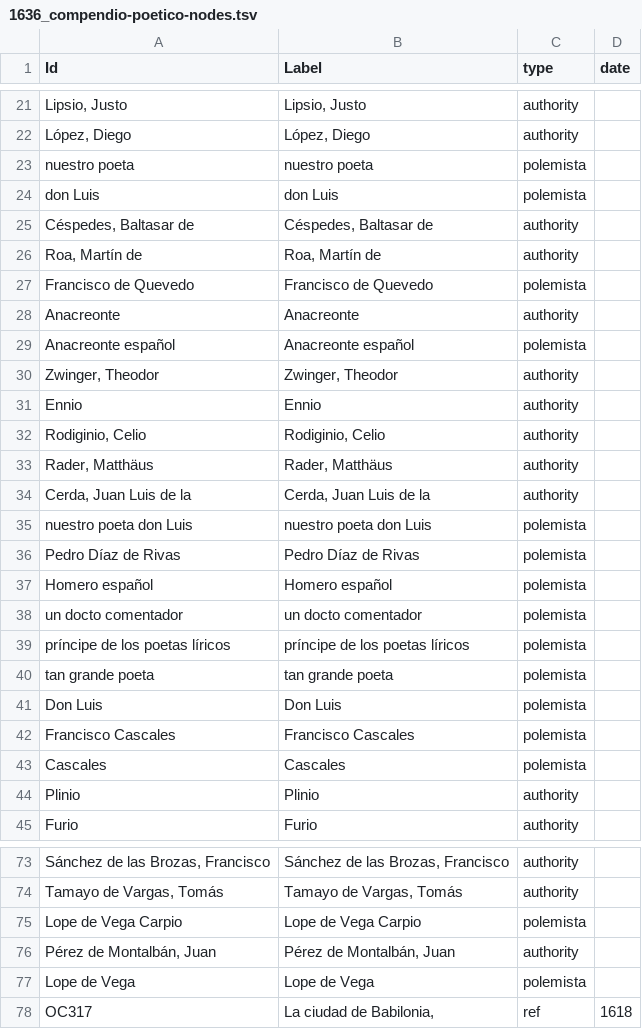
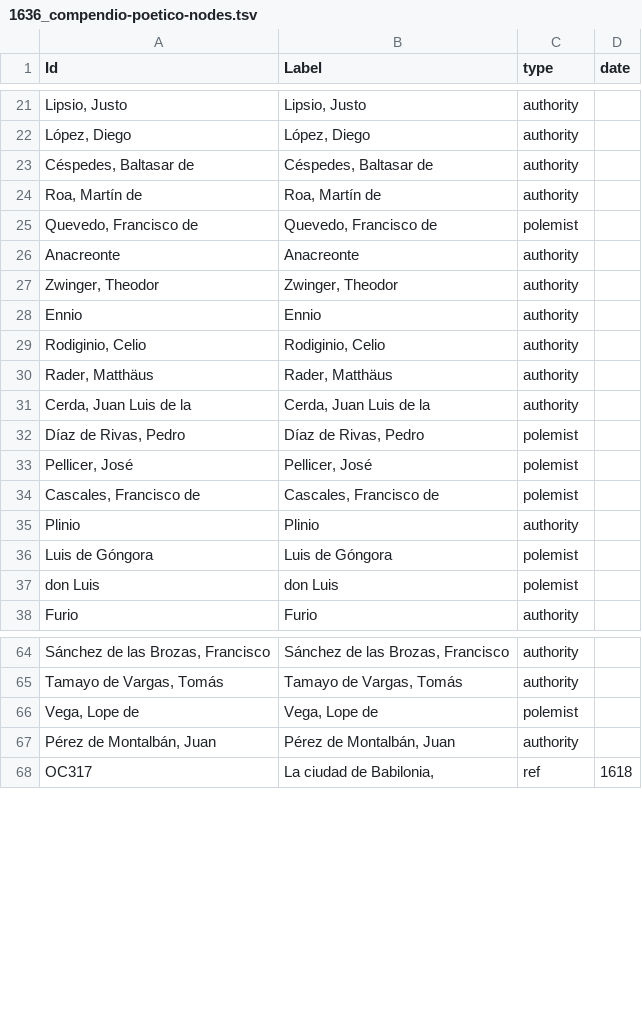
Before and after one commit to gongoradigital/gongotools, a TSV file: graph/1636_compendio-poetico-nodes.tsv, drawn as a sheet; only a part is shown, gaps mark what is left out; the diff covers the shown part only.

Commit message:
Nouveaux graphes

```diff
--- a/graph/1636_compendio-poetico-nodes.tsv
+++ b/graph/1636_compendio-poetico-nodes.tsv
@@ -22,9 +22,6 @@ Lipsio, Justo	Lipsio, Justo	authority
 López, Diego	López, Diego	authority	
-nuestro poeta	nuestro poeta	polemista	
-don Luis	don Luis	polemista	
 Céspedes, Baltasar de	Céspedes, Baltasar de	authority	
 Roa, Martín de	Roa, Martín de	authority	
-Francisco de Quevedo	Francisco de Quevedo	polemista	
+Quevedo, Francisco de	Quevedo, Francisco de	polemist	
 Anacreonte	Anacreonte	authority	
-Anacreonte español	Anacreonte español	polemista	
 Zwinger, Theodor	Zwinger, Theodor	authority	
@@ -34,12 +31,8 @@ Rader, Matthäus	Rader, Matthäus	authority
 Cerda, Juan Luis de la	Cerda, Juan Luis de la	authority	
-nuestro poeta don Luis	nuestro poeta don Luis	polemista	
-Pedro Díaz de Rivas	Pedro Díaz de Rivas	polemista	
-Homero español	Homero español	polemista	
-un docto comentador	un docto comentador	polemista	
-príncipe de los poetas líricos	príncipe de los poetas líricos	polemista	
-tan grande poeta	tan grande poeta	polemista	
-Don Luis	Don Luis	polemista	
-Francisco Cascales	Francisco Cascales	polemista	
-Cascales	Cascales	polemista	
+Díaz de Rivas, Pedro	Díaz de Rivas, Pedro	polemist	
+Pellicer, José	Pellicer, José	polemist	
+Cascales, Francisco de	Cascales, Francisco de	polemist	
 Plinio	Plinio	authority	
+Luis de Góngora	Luis de Góngora	polemist	
+don Luis	don Luis	polemist	
 Furio	Furio	authority	
@@ -74,5 +65,4 @@ Sánchez de las Brozas, Francisco	Sánchez de las Brozas, Francisco	authority
 Tamayo de Vargas, Tomás	Tamayo de Vargas, Tomás	authority	
-Lope de Vega Carpio	Lope de Vega Carpio	polemista	
+Vega, Lope de	Vega, Lope de	polemist	
 Pérez de Montalbán, Juan	Pérez de Montalbán, Juan	authority	
-Lope de Vega	Lope de Vega	polemista	
 OC317	La ciudad de Babilonia,	ref	1618
```
Also changed, not shown: 2 removed rows and 6 edited cells elsewhere in this file, graph/1624_discurso-poetico-nodes.tsv, graph/1630_vida-mayor-edges.tsv, 31 other files.
